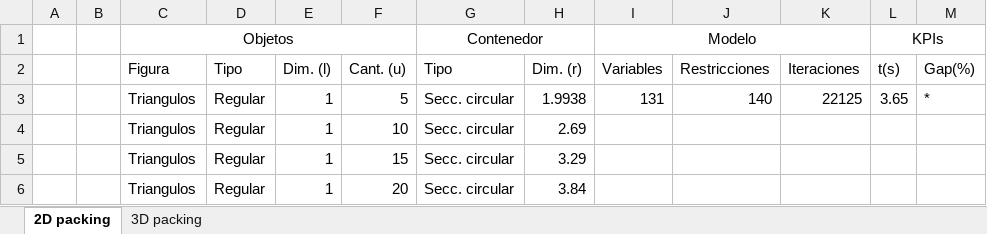
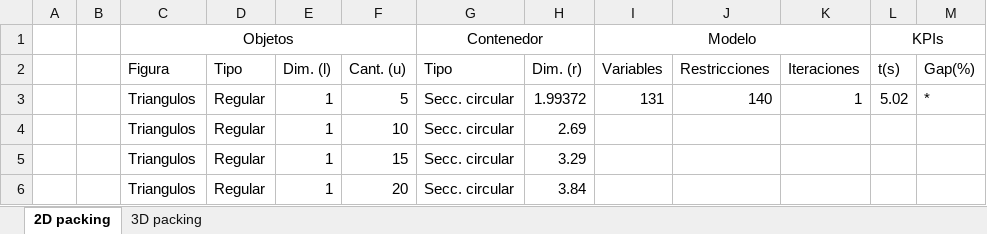
Before and after one commit to binpacking-uanl/AMPL, an Excel workbook: stats/experimentation.xlsx, sheet 2D packing, drawn as a sheet; only a part is shown; values as stored, in another font and other column widths than the file's, no borders; the diff names each change by its address in the sheet, - before the commit and + after, or states it on an @@ line.

```diff
--- a/stats/experimentation.xlsx (sheet 2D packing)
+++ b/stats/experimentation.xlsx (sheet 2D packing)
-H3 (Dim. (r)): 1.9938
+H3 (Dim. (r)): 1.99372
-K3 (Iteraciones): 22125
+K3 (Iteraciones): 1
-L3 (t(s)): 3.65
+L3 (t(s)): 5.02
```
Also changed, not shown: 5 other files.
